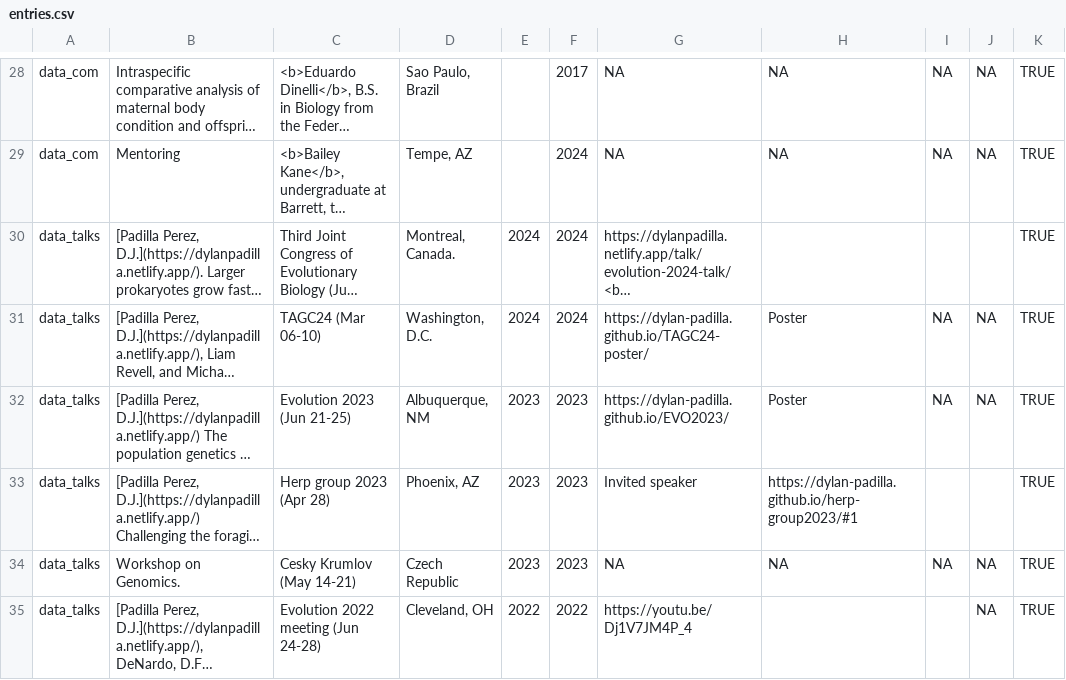
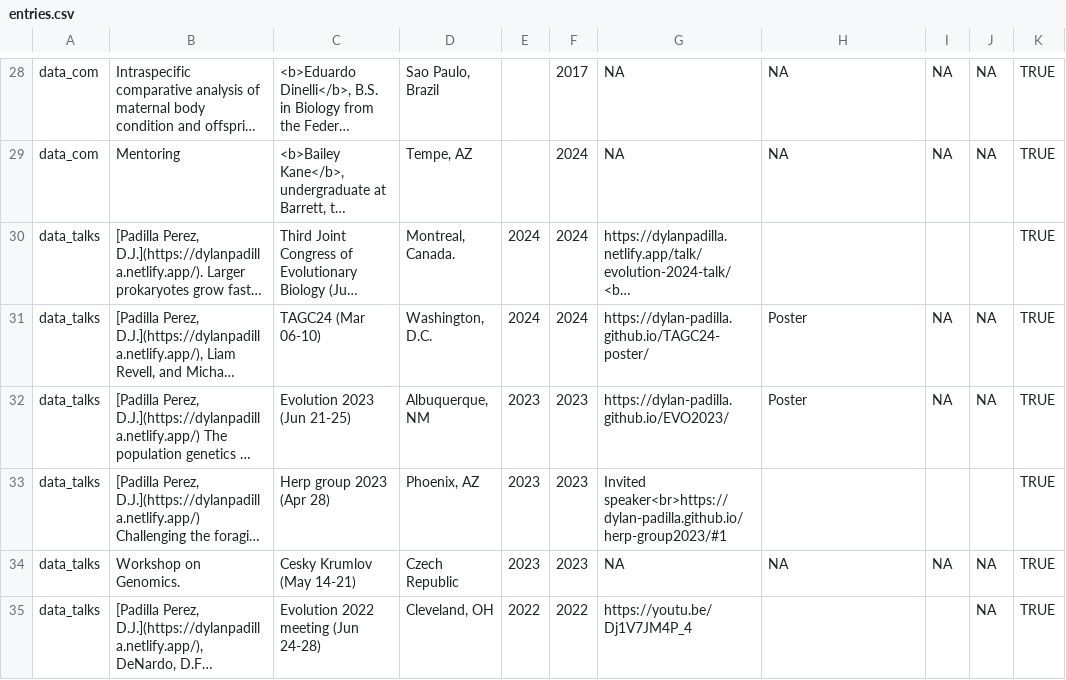
Before and after one commit to Dylan-Padilla/pagedown-cv, a CSV file: entries.csv, drawn as a sheet; only a part is shown, gaps mark what is left out; long unchanged cells end in …; the diff names each change by its address in the sheet, - before the commit and + after, or states it on an @@ line.

Commit message:
typos fixed

```diff
--- a/entries.csv
+++ b/entries.csv
-G33: Invited speaker
+G33: Invited speaker<br>https://dylan-padilla.github.io/herp-group2023/#1
-H33: https://dylan-padilla.github.io/herp-group2023/#1
+H33: (empty)
```
Also changed, not shown: 1 other file.
